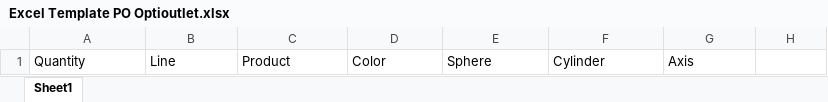
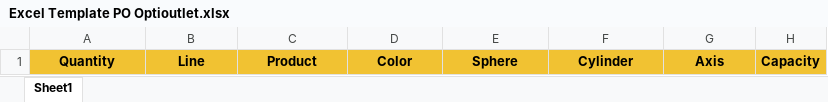
Before and after one commit to Brandon0427/finvero-test-client, an Excel workbook: src/assets/documents/Excel Template PO Optioutlet.xlsx, sheet Sheet1, drawn as a sheet; values as stored, in another font and other column widths than the file's, no borders; charts and pictures not drawn; the diff names each change by its address in the sheet, - before the commit and + after, or states it on an @@ line.

Commit message:
Finished the correct excel input validation to the DB

```diff
--- a/src/assets/documents/Excel Template PO Optioutlet.xlsx (sheet Sheet1)
+++ b/src/assets/documents/Excel Template PO Optioutlet.xlsx (sheet Sheet1)
-A1:H1 fill: none
+A1:H1 fill: #F1C232
@@ A1:G1 bold: off → on, alignment: left → center @@
-H1: (empty)
+H1: Capacity
```
Also changed, not shown: 6 other files.
